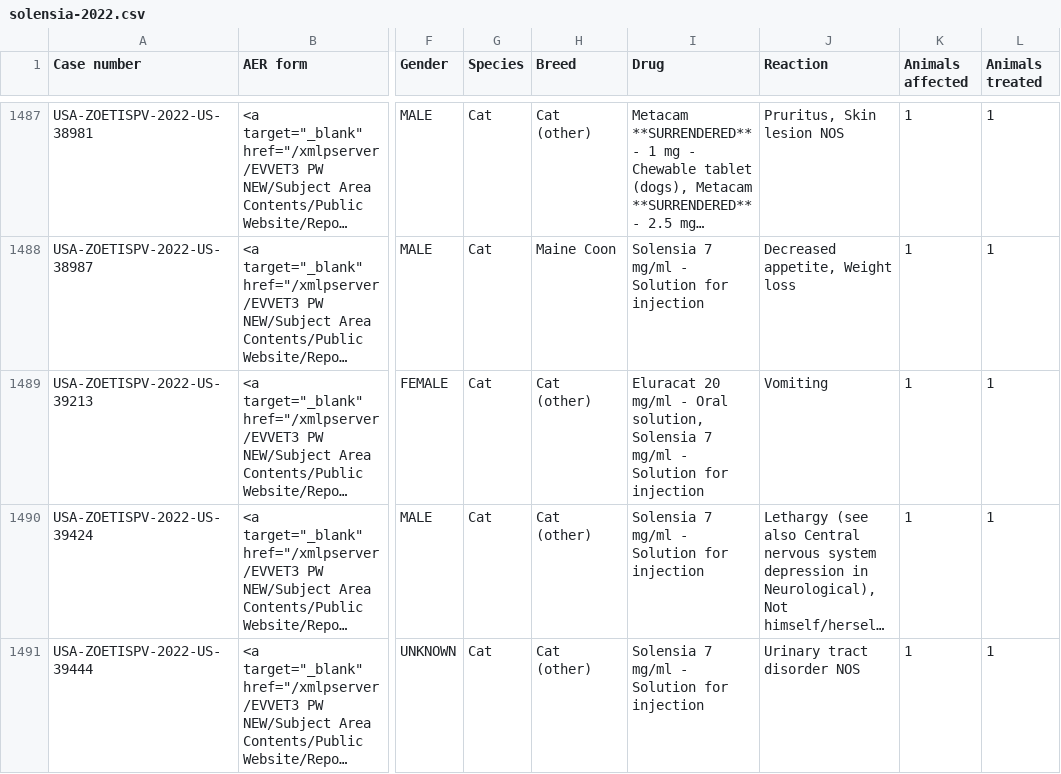
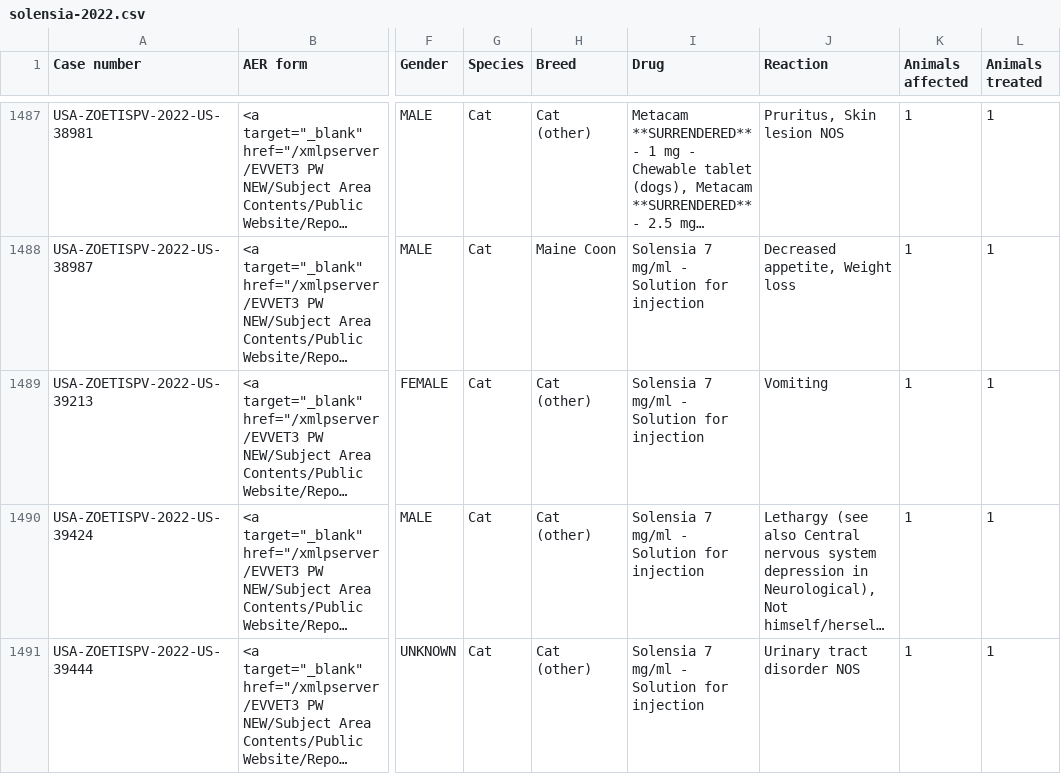
Before and after one commit to d8abased/librela, a CSV file: data/input/evvet/solensia/solensia-2022.csv, drawn as a sheet; only a part is shown, gaps mark what is left out; long unchanged cells end in …; the diff covers the shown part only; the diff names each change by its address in the sheet, - before the commit and + after, or states it on an @@ line.

Commit message:
Update data.

```diff
--- a/data/input/evvet/solensia/solensia-2022.csv
+++ b/data/input/evvet/solensia/solensia-2022.csv
-I1489 (Drug): Eluracat 20 mg/ml - Oral solution, Solensia 7…
+I1489 (Drug): Solensia 7…
```
Also changed, not shown: 25 edited cells elsewhere in this file, data/input/evvet/librela/librela-2021.csv, 7 other files.
